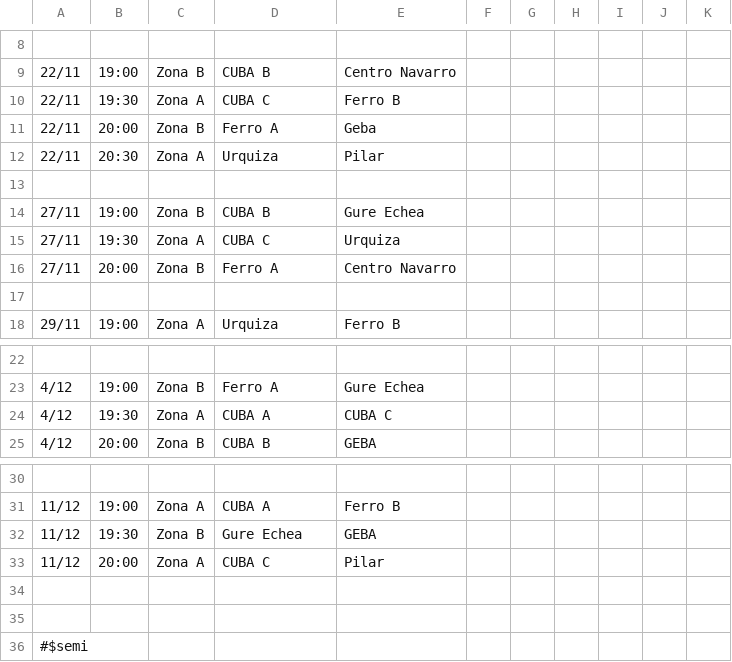
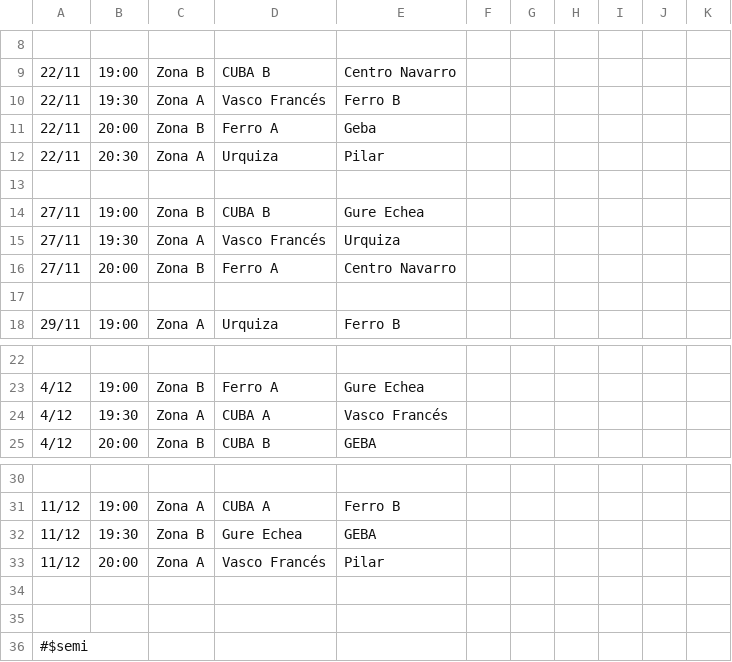
Before and after one commit to atolomei/paleta-web, a CSV file: data/schedule.csv, drawn as a sheet; only a part is shown, gaps mark what is left out; the diff names each change by its address in the sheet, - before the commit and + after, or states it on an @@ line.

```diff
--- a/data/schedule.csv
+++ b/data/schedule.csv
-D10: CUBA C
+D10: Vasco Francés
-D15: CUBA C
+D15: Vasco Francés
-E24: CUBA C
+E24: Vasco Francés
-D33: CUBA C
+D33: Vasco Francés
```
Also changed, not shown: 1 other file.
